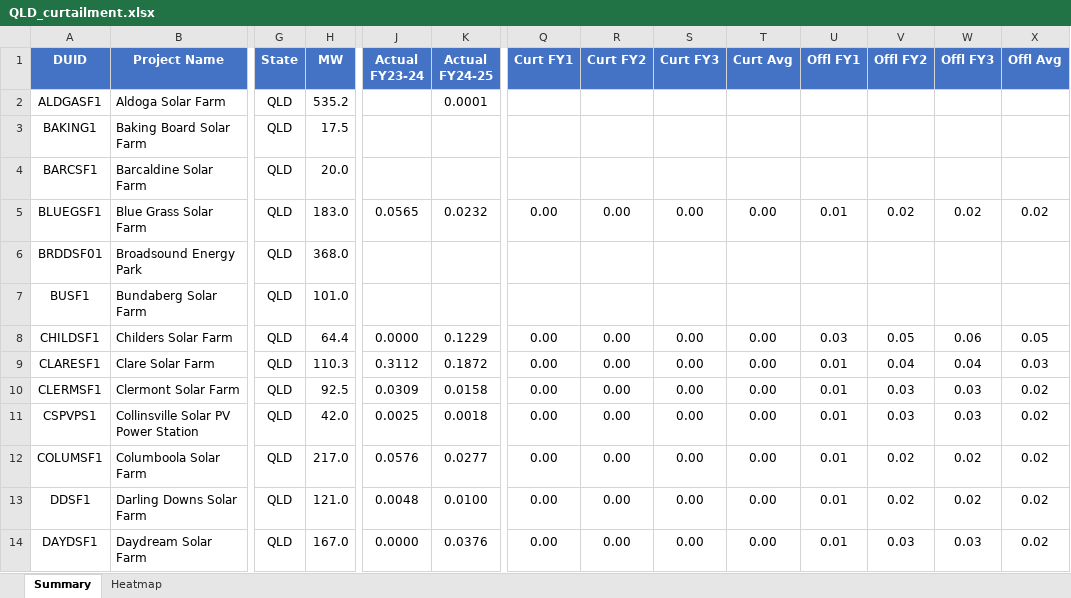
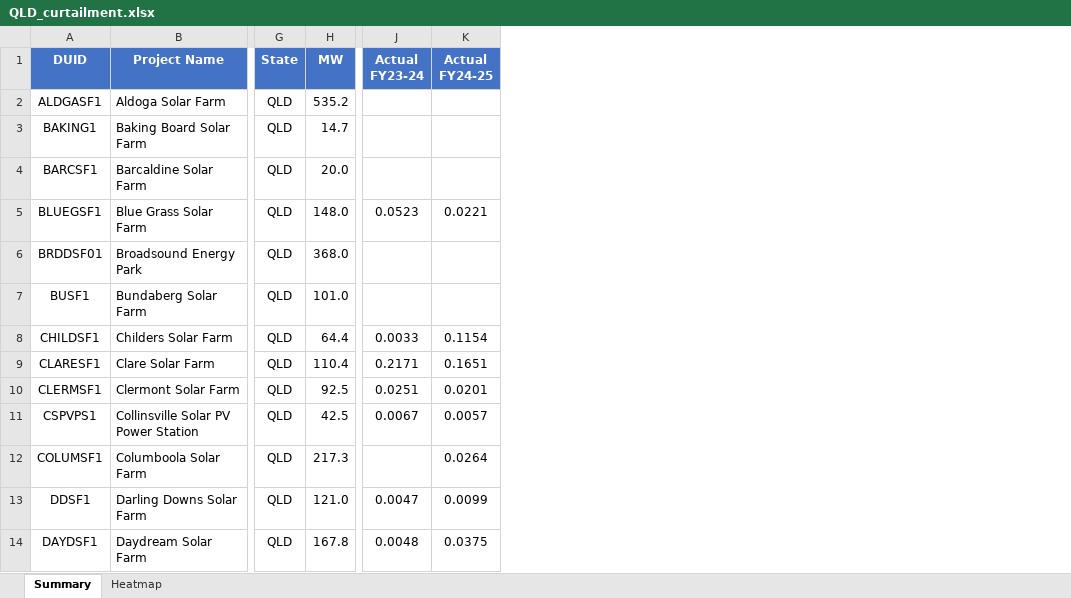
Before and after one commit to cutout-z/aemo-renewable-generator-dashboard, an Excel workbook: outputs/QLD_curtailment.xlsx, sheet Summary, drawn as a sheet; only a part is shown, gaps mark what is left out; values as stored, in another font and other column widths than the file's, no borders; the diff covers the shown part only; the diff names each change by its address in the sheet, - before the commit and + after, or states it on an @@ line.

```diff
--- a/outputs/QLD_curtailment.xlsx (sheet Summary)
+++ b/outputs/QLD_curtailment.xlsx (sheet Summary)
-column Q (Curt FY1), rows 5-14: 0.00 |  |  | 0.00 | 0.00 | 0.00 | 0.00 | 0.00 | 0.00 | 0.00
-column R (Curt FY2), rows 5-14: 0.00 |  |  | 0.00 | 0.00 | 0.00 | 0.00 | 0.00 | 0.00 | 0.00
-column S (Curt FY3), rows 5-14: 0.00 |  |  | 0.00 | 0.00 | 0.00 | 0.00 | 0.00 | 0.00 | 0.00
-column T (Curt Avg), rows 5-14: 0.00 |  |  | 0.00 | 0.00 | 0.00 | 0.00 | 0.00 | 0.00 | 0.00
-column U (Offl FY1), rows 5-14: 0.01 |  |  | 0.03 | 0.01 | 0.01 | 0.01 | 0.01 | 0.01 | 0.01
-column V (Offl FY2), rows 5-14: 0.02 |  |  | 0.05 | 0.04 | 0.03 | 0.03 | 0.02 | 0.02 | 0.03
-column W (Offl FY3), rows 5-14: 0.02 |  |  | 0.06 | 0.04 | 0.03 | 0.03 | 0.02 | 0.02 | 0.03
-column X (Offl Avg), rows 5-14: 0.02 |  |  | 0.05 | 0.03 | 0.02 | 0.02 | 0.02 | 0.02 | 0.02
-K2 (Actual FY24-25): 0.0001
+K2 (Actual FY24-25): (empty)
-H3 (MW): 17.5
+H3 (MW): 14.7
-H5 (MW): 183.0
+H5 (MW): 148.0
-J5 (Actual FY23-24): 0.0565
+J5 (Actual FY23-24): 0.0523
-K5 (Actual FY24-25): 0.0232
+K5 (Actual FY24-25): 0.0221
-J8 (Actual FY23-24): 0.0000
+J8 (Actual FY23-24): 0.0033
-K8 (Actual FY24-25): 0.1229
+K8 (Actual FY24-25): 0.1154
-H9 (MW): 110.3
+H9 (MW): 110.4
-J9 (Actual FY23-24): 0.3112
+J9 (Actual FY23-24): 0.2171
-K9 (Actual FY24-25): 0.1872
+K9 (Actual FY24-25): 0.1651
-J10 (Actual FY23-24): 0.0309
+J10 (Actual FY23-24): 0.0251
-K10 (Actual FY24-25): 0.0158
+K10 (Actual FY24-25): 0.0201
-H11 (MW): 42.0
+H11 (MW): 42.5
-J11 (Actual FY23-24): 0.0025
+J11 (Actual FY23-24): 0.0067
-K11 (Actual FY24-25): 0.0018
+K11 (Actual FY24-25): 0.0057
-H12 (MW): 217.0
+H12 (MW): 217.3
-J12 (Actual FY23-24): 0.0576
+J12 (Actual FY23-24): (empty)
-K12 (Actual FY24-25): 0.0277
+K12 (Actual FY24-25): 0.0264
-J13 (Actual FY23-24): 0.0048
+J13 (Actual FY23-24): 0.0047
-K13 (Actual FY24-25): 0.0100
+K13 (Actual FY24-25): 0.0099
-H14 (MW): 167.0
+H14 (MW): 167.8
-J14 (Actual FY23-24): 0.0000
+J14 (Actual FY23-24): 0.0048
-K14 (Actual FY24-25): 0.0376
+K14 (Actual FY24-25): 0.0375
```
Also changed, not shown: 77 edited cells elsewhere in this sheet, sheet Heatmap, outputs/NSW_curtailment.xlsx, outputs/SA_curtailment.xlsx, 13 other files.
